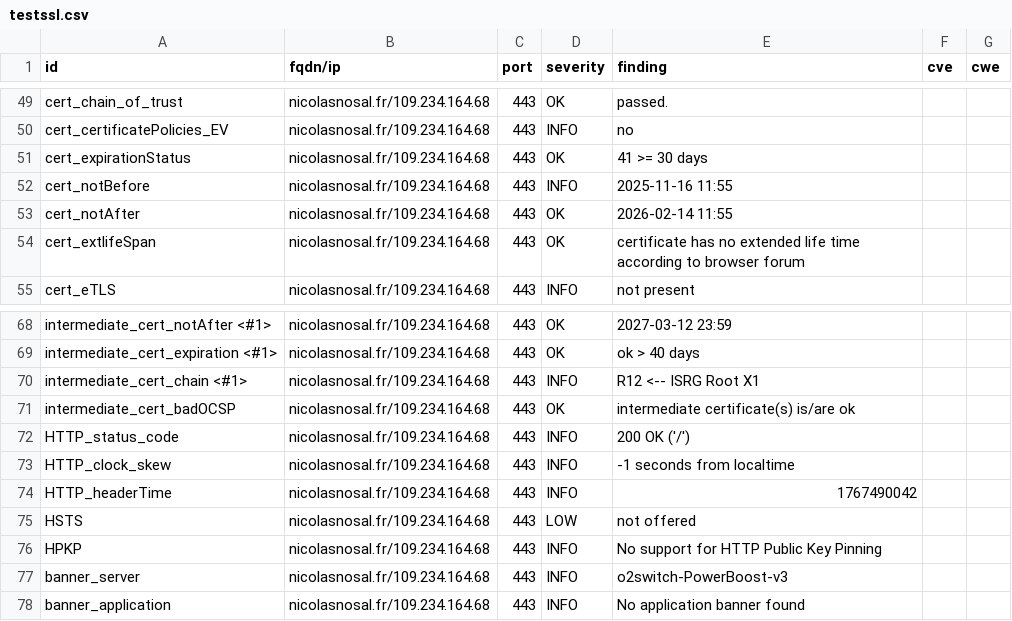
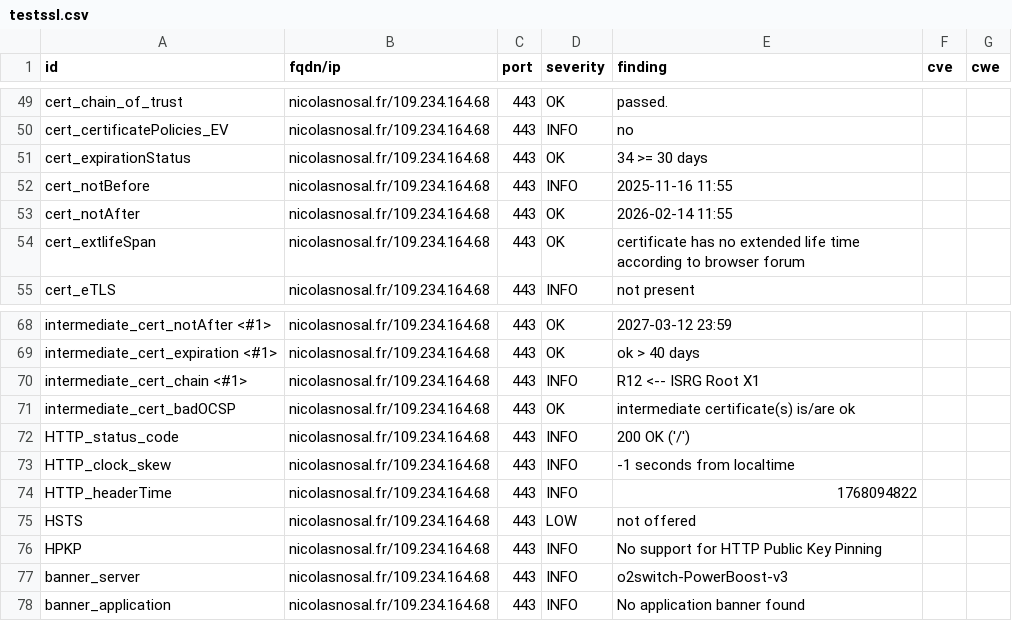
Before and after one commit to nnosal/dashlord, a CSV file: results/aHR0cHM6Ly9uaWNvbGFzbm9zYWwuZnIv/testssl.csv, drawn as a sheet; only a part is shown, gaps mark what is left out.

```diff
--- a/results/aHR0cHM6Ly9uaWNvbGFzbm9zYWwuZnIv/testssl.csv
+++ b/results/aHR0cHM6Ly9uaWNvbGFzbm9zYWwuZnIv/testssl.csv
@@ -50,3 +50,3 @@
 "cert_certificatePolicies_EV","nicolasnosal.fr/109.234.164.68","443","INFO","no","",""
-"cert_expirationStatus","nicolasnosal.fr/109.234.164.68","443","OK","41 >= 30 days","",""
+"cert_expirationStatus","nicolasnosal.fr/109.234.164.68","443","OK","34 >= 30 days","",""
 "cert_notBefore","nicolasnosal.fr/109.234.164.68","443","INFO","2025-11-16 11:55","",""
@@ -73,3 +73,3 @@
 "HTTP_clock_skew","nicolasnosal.fr/109.234.164.68","443","INFO","-1 seconds from localtime","",""
-"HTTP_headerTime","nicolasnosal.fr/109.234.164.68","443","INFO","1767490042","",""
+"HTTP_headerTime","nicolasnosal.fr/109.234.164.68","443","INFO","1768094822","",""
 "HSTS","nicolasnosal.fr/109.234.164.68","443","LOW","not offered","",""
```
Also changed, not shown: 9 other files.
